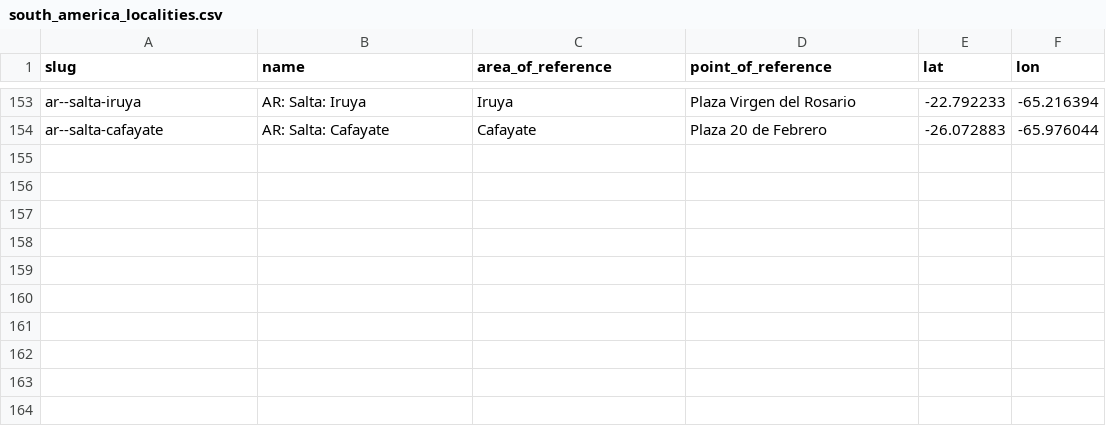
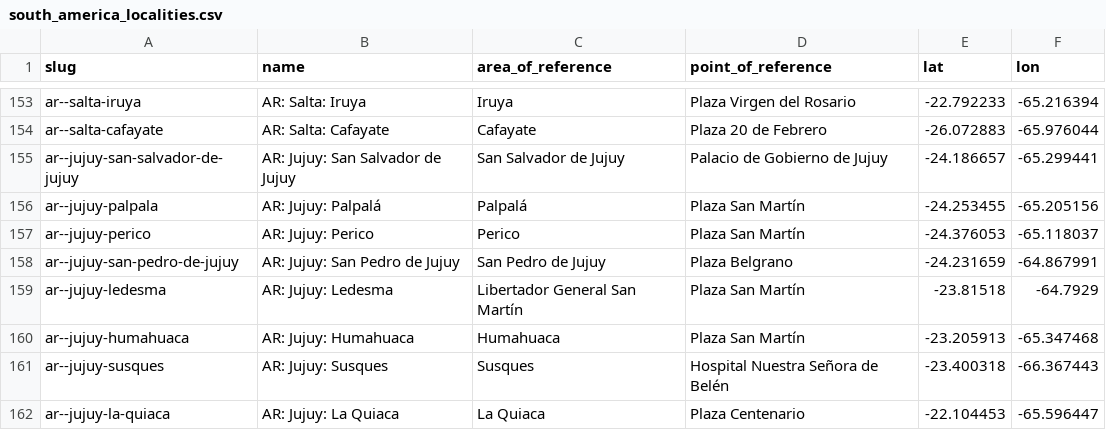
Before and after one commit to Jaza/world-locality-transit-graph, a CSV file: csv/south_america_localities.csv, drawn as a sheet; only a part is shown, gaps mark what is left out; the diff names each change by its address in the sheet, - before the commit and + after, or states it on an @@ line.

Commit message:
jujuy

```diff
--- a/csv/south_america_localities.csv
+++ b/csv/south_america_localities.csv
+row 155: ar--jujuy-san-salvador-de-jujuy | AR: Jujuy: San Salvador de Jujuy | San Salvador de Jujuy | Palacio de Gobierno de Jujuy | -24.186657 | -65.299441
+row 156: ar--jujuy-palpala | AR: Jujuy: Palpalá | Palpalá | Plaza San Martín | -24.253455 | -65.205156
+row 157: ar--jujuy-perico | AR: Jujuy: Perico | Perico | Plaza San Martín | -24.376053 | -65.118037
+row 158: ar--jujuy-san-pedro-de-jujuy | AR: Jujuy: San Pedro de Jujuy | San Pedro de Jujuy | Plaza Belgrano | -24.231659 | -64.867991
+row 159: ar--jujuy-ledesma | AR: Jujuy: Ledesma | Libertador General San Martín | Plaza San Martín | -23.81518 | -64.7929
+row 160: ar--jujuy-humahuaca | AR: Jujuy: Humahuaca | Humahuaca | Plaza San Martín | -23.205913 | -65.347468
+row 161: ar--jujuy-susques | AR: Jujuy: Susques | Susques | Hospital Nuestra Señora de Belén | -23.400318 | -66.367443
+row 162: ar--jujuy-la-quiaca | AR: Jujuy: La Quiaca | La Quiaca | Plaza Centenario | -22.104453 | -65.596447
```
